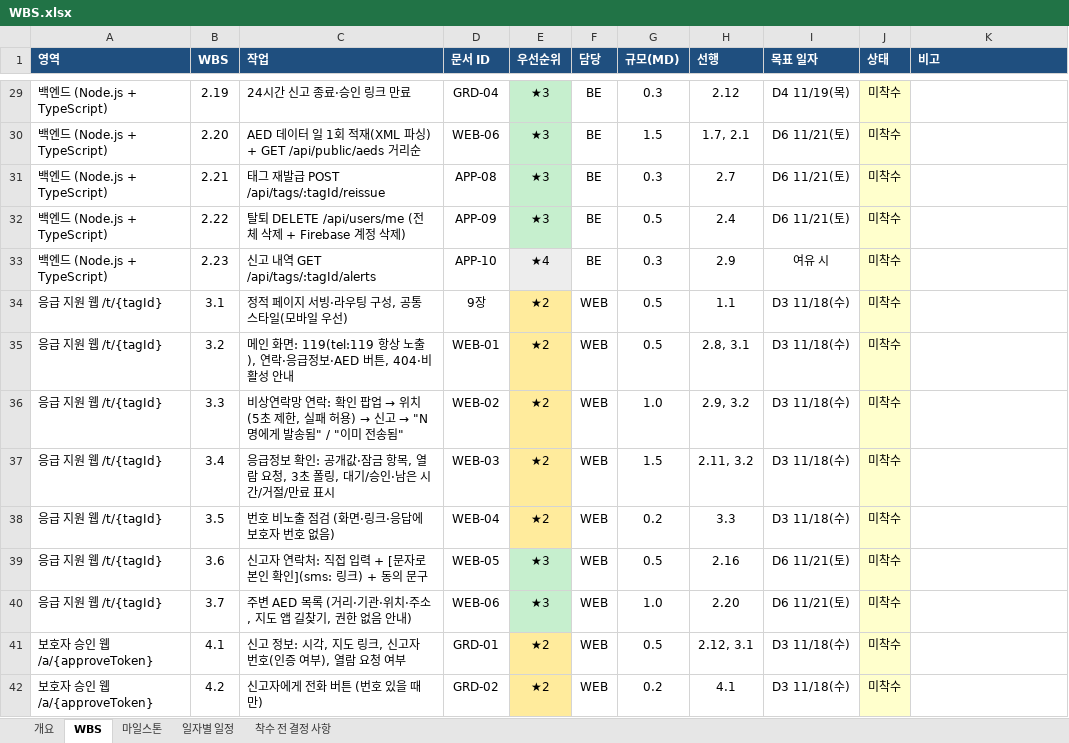
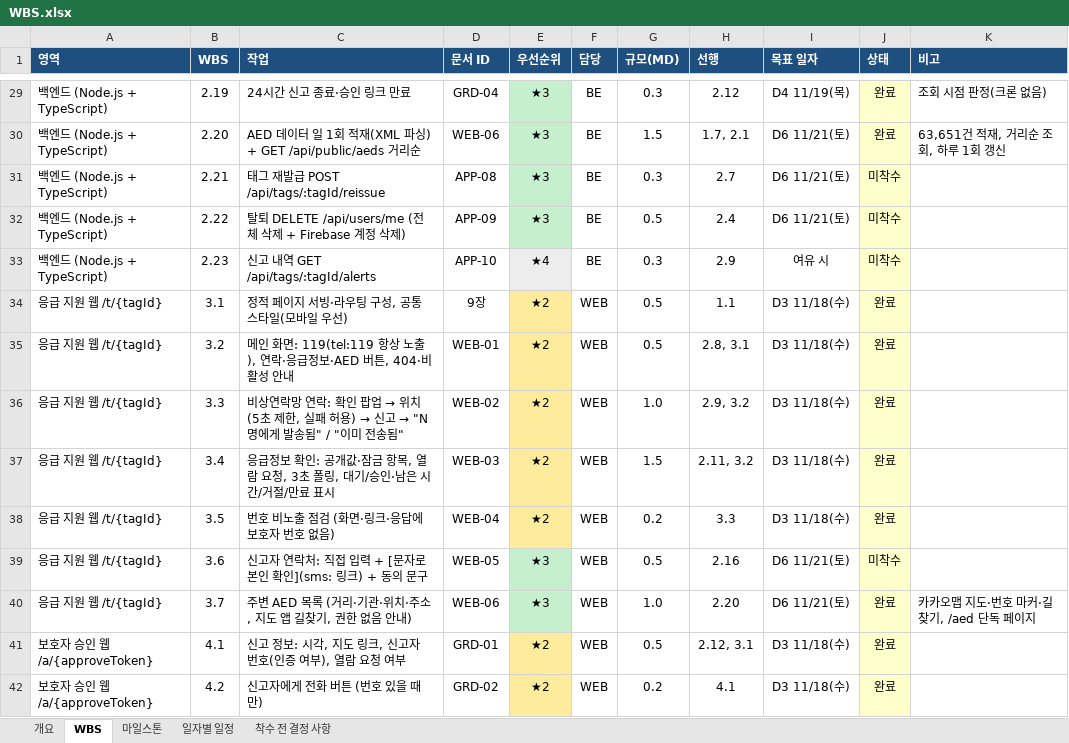
Before and after one commit to Rassel00/Tagme, an Excel workbook: docs/WBS.xlsx, sheet WBS, drawn as a sheet; only a part is shown, gaps mark what is left out; values as stored, in another font and other column widths than the file's, no borders; the diff covers the shown part only; the diff names each change by its address in the sheet, - before the commit and + after, or states it on an @@ line.

```diff
--- a/docs/WBS.xlsx (sheet WBS)
+++ b/docs/WBS.xlsx (sheet WBS)
-J29:J30 (상태): 미착수
+J29:J30 (상태): 완료
-K29 (비고): (empty)
+K29 (비고): 조회 시점 판정(크론 없음)
-K30 (비고): (empty)
+K30 (비고): 63,651건 적재, 거리순 조회, 하루 1회 갱신
-J34:J38 (상태): 미착수
+J34:J38 (상태): 완료
-J40:J42 (상태): 미착수
+J40:J42 (상태): 완료
-K40 (비고): (empty)
+K40 (비고): 카카오맵 지도·번호 마커·길찾기, /aed 단독 페이지
```
Also changed, not shown: 63 edited cells elsewhere in this sheet.
